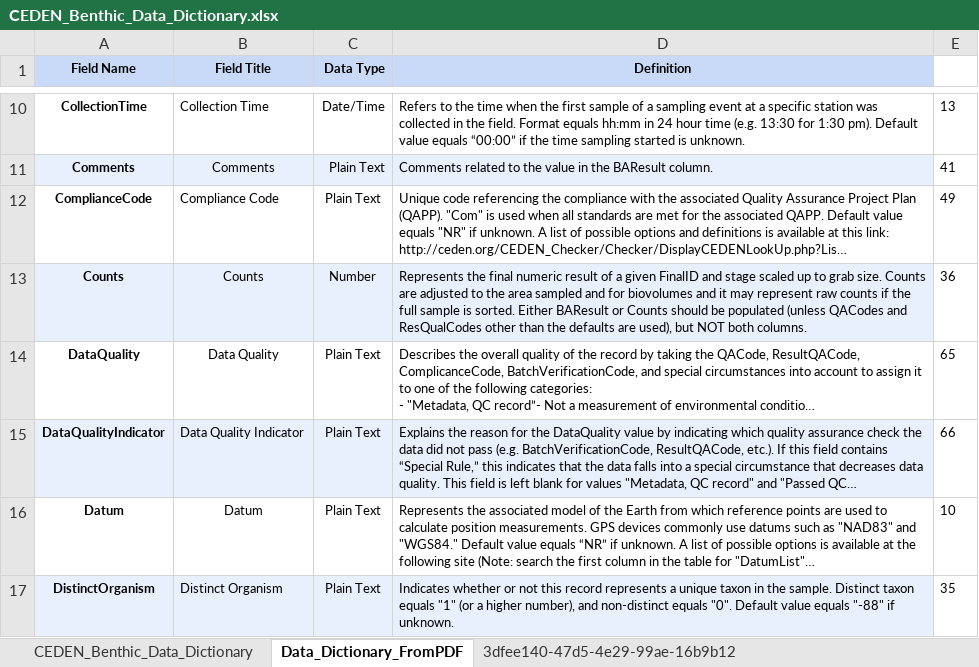
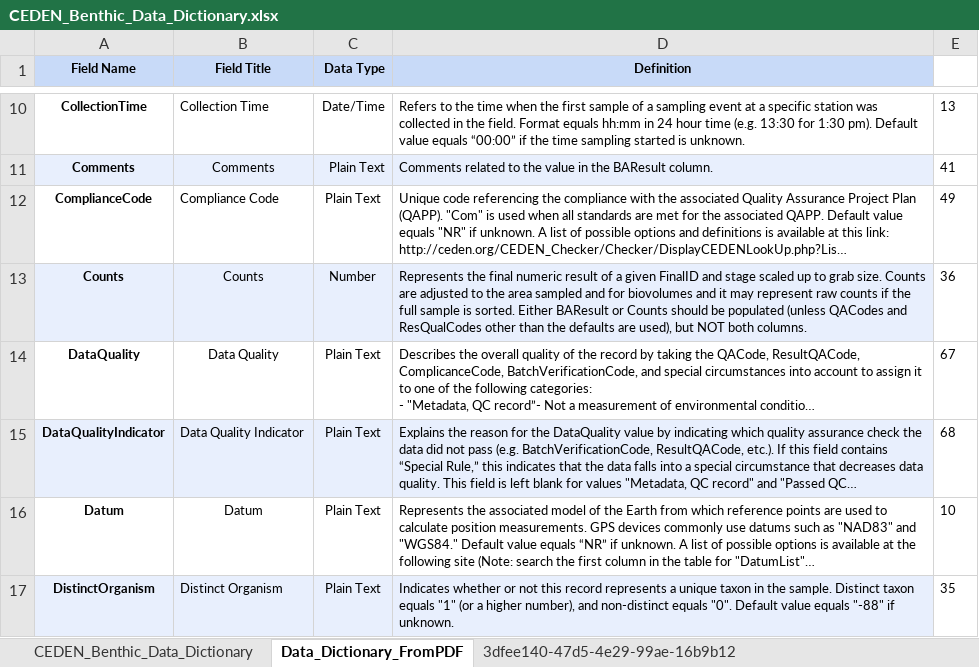
Before and after one commit to daltare/CA-Data-Portal-Uploads, an Excel workbook: CEDEN/data_dictionaries/data_dictionary_conversion/benthic/CEDEN_Benthic_Data_Dictionary.xlsx, sheet Data_Dictionary_FromPDF, drawn as a sheet; only a part is shown, gaps mark what is left out; long unchanged cells end in …; values as stored, in another font and other column widths than the file's, no borders; the diff names each change by its address in the sheet, - before the commit and + after, or states it on an @@ line.

```diff
--- a/CEDEN/data_dictionaries/data_dictionary_conversion/benthic/CEDEN_Benthic_Data_Dictionary.xlsx (sheet Data_Dictionary_FromPDF)
+++ b/CEDEN/data_dictionaries/data_dictionary_conversion/benthic/CEDEN_Benthic_Data_Dictionary.xlsx (sheet Data_Dictionary_FromPDF)
-E14: 65
+E14: 67
-E15: 66
+E15: 68
```
Also changed, not shown: sheet CEDEN_Benthic_Data_Dictionary, CEDEN/data_dictionaries/data_dictionary_conversion/chemistry/CEDEN_Chemistry_Data_Dictionary.xlsx, CEDEN/data_dictionaries/data_dictionary_conversion/habitat/CEDEN_Habitat_Data_Dictionary.xlsx, 35 other files.
